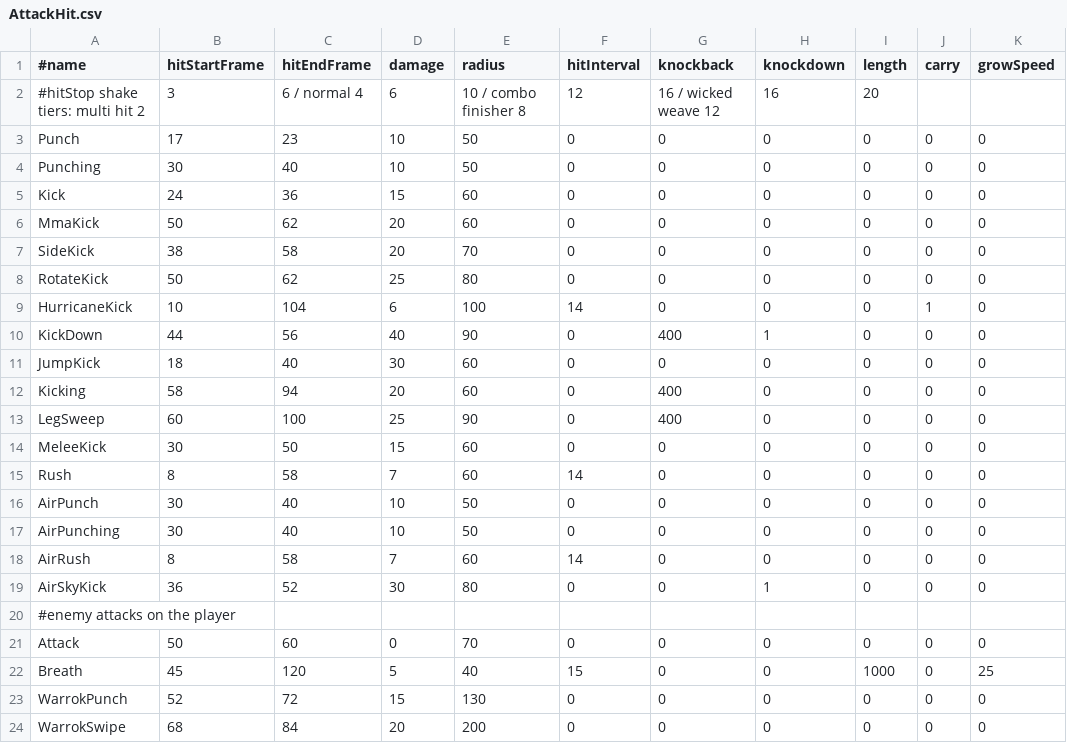
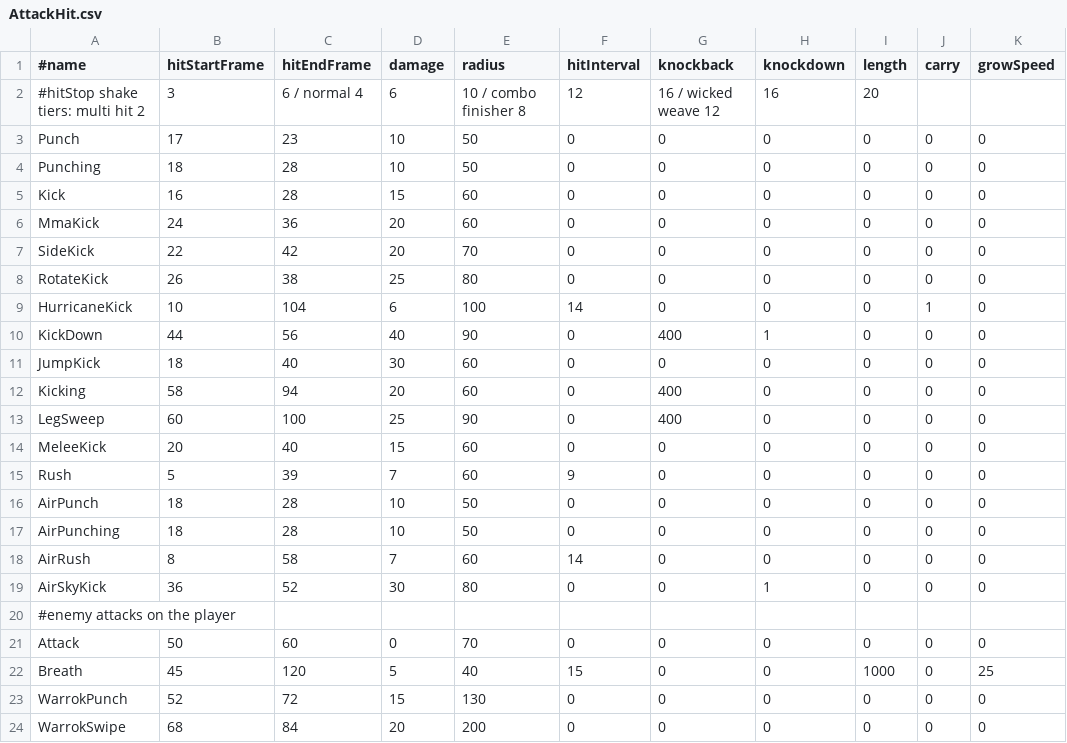
Before and after one commit to kudousyota/WinterGame2026, a CSV file: WinterGame2026/Data/Csv/AttackHit.csv, drawn as a sheet; only a part is shown; the diff names each change by its address in the sheet, - before the commit and + after, or states it on an @@ line.

```diff
--- a/WinterGame2026/Data/Csv/AttackHit.csv
+++ b/WinterGame2026/Data/Csv/AttackHit.csv
-B4 (hitStartFrame): 30
+B4 (hitStartFrame): 18
-C4 (hitEndFrame): 40
+C4 (hitEndFrame): 28
-B5 (hitStartFrame): 24
+B5 (hitStartFrame): 16
-C5 (hitEndFrame): 36
+C5 (hitEndFrame): 28
-B6 (hitStartFrame): 50
+B6 (hitStartFrame): 24
-C6 (hitEndFrame): 62
+C6 (hitEndFrame): 36
-B7 (hitStartFrame): 38
+B7 (hitStartFrame): 22
-C7 (hitEndFrame): 58
+C7 (hitEndFrame): 42
-B8 (hitStartFrame): 50
+B8 (hitStartFrame): 26
-C8 (hitEndFrame): 62
+C8 (hitEndFrame): 38
-B14 (hitStartFrame): 30
+B14 (hitStartFrame): 20
-C14 (hitEndFrame): 50
+C14 (hitEndFrame): 40
-B15 (hitStartFrame): 8
+B15 (hitStartFrame): 5
-C15 (hitEndFrame): 58
+C15 (hitEndFrame): 39
-F15 (hitInterval): 14
+F15 (hitInterval): 9
-B16:B17 (hitStartFrame): 30
+B16:B17 (hitStartFrame): 18
-C16:C17 (hitEndFrame): 40
+C16:C17 (hitEndFrame): 28
```
Also changed, not shown: WinterGame2026/Data/Csv/AttackCombo.csv, WinterGame2026/Data/Csv/AttackMotion.csv, 1 other file.
